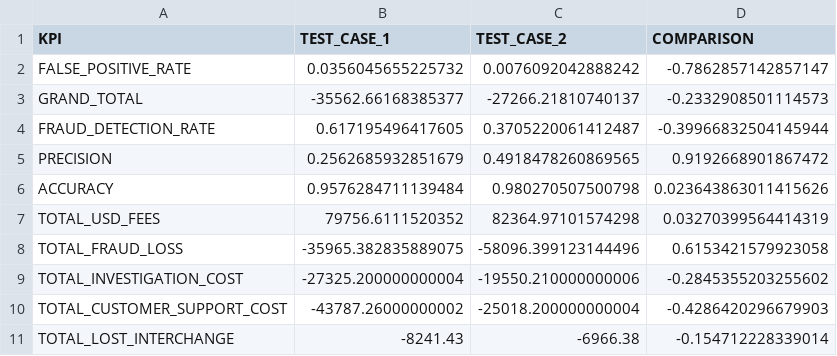
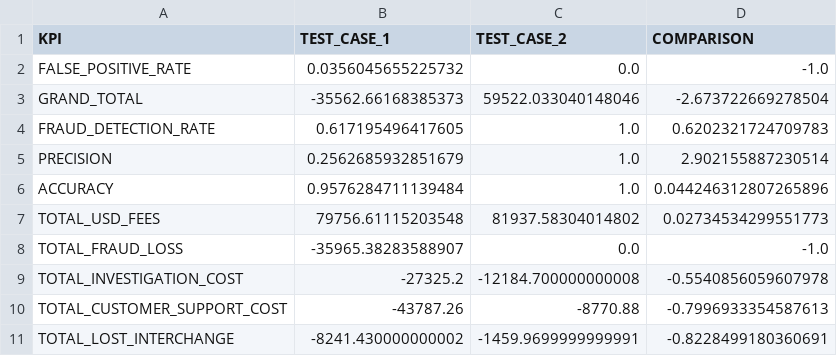
Before and after one commit to elvladi15/gacelapay_fraud_analysis, a CSV file: project/ANALYSIS/COMPARE_TEST_CASES.csv, drawn as a sheet.

Commit message:
Calculate column IV and feature WoE

```diff
--- a/project/ANALYSIS/COMPARE_TEST_CASES.csv
+++ b/project/ANALYSIS/COMPARE_TEST_CASES.csv
@@ -1,11 +1,11 @@
 KPI,TEST_CASE_1,TEST_CASE_2,COMPARISON
-FALSE_POSITIVE_RATE,0.0356045655225732,0.0076092042888242,-0.7862857142857147
-GRAND_TOTAL,-35562.66168385377,-27266.21810740137,-0.2332908501114573
-FRAUD_DETECTION_RATE,0.617195496417605,0.3705220061412487,-0.39966832504145944
-PRECISION,0.2562685932851679,0.4918478260869565,0.9192668901867472
-ACCURACY,0.9576284711139484,0.980270507500798,0.023643863011415626
-TOTAL_USD_FEES,79756.6111520352,82364.97101574298,0.03270399564414319
-TOTAL_FRAUD_LOSS,-35965.382835889075,-58096.399123144496,0.6153421579923058
-TOTAL_INVESTIGATION_COST,-27325.200000000004,-19550.210000000006,-0.2845355203255602
-TOTAL_CUSTOMER_SUPPORT_COST,-43787.26000000002,-25018.200000000004,-0.4286420296679903
-TOTAL_LOST_INTERCHANGE,-8241.43,-6966.38,-0.154712228339014
+FALSE_POSITIVE_RATE,0.0356045655225732,0.0,-1.0
+GRAND_TOTAL,-35562.66168385373,59522.033040148046,-2.673722669278504
+FRAUD_DETECTION_RATE,0.617195496417605,1.0,0.6202321724709783
+PRECISION,0.2562685932851679,1.0,2.902155887230514
+ACCURACY,0.9576284711139484,1.0,0.044246312807265896
+TOTAL_USD_FEES,79756.61115203548,81937.58304014802,0.02734534299551773
+TOTAL_FRAUD_LOSS,-35965.38283588907,0.0,-1.0
+TOTAL_INVESTIGATION_COST,-27325.2,-12184.700000000008,-0.5540856059607978
+TOTAL_CUSTOMER_SUPPORT_COST,-43787.26,-8770.88,-0.7996933354587613
+TOTAL_LOST_INTERCHANGE,-8241.430000000002,-1459.9699999999991,-0.8228499180360691
```
Also changed, not shown: project/ANALYSIS/FRAUD_STATISTICS_BASE_TEST_CASE.csv, 14 other files.
